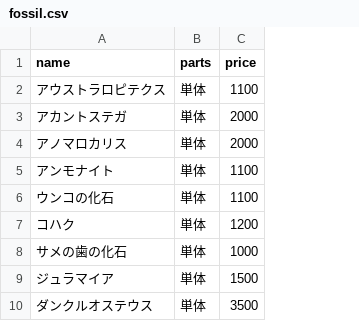
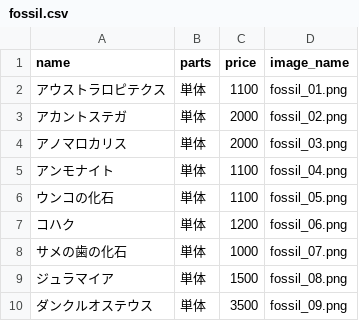
Before and after one commit to atarubift/arch-app, a CSV file: db/fossil.csv, drawn as a sheet; only a part is shown; the diff names each change by its address in the sheet, - before the commit and + after, or states it on an @@ line.

```diff
--- a/db/fossil.csv
+++ b/db/fossil.csv
+column D (image_name), rows 2-10: fossil_01.png | fossil_02.png | fossil_03.png | fossil_04.png | fossil_05.png | fossil_06.png | fossil_07.png | fossil_08.png | fossil_09.png
```
Also changed, not shown: 7 other files.
